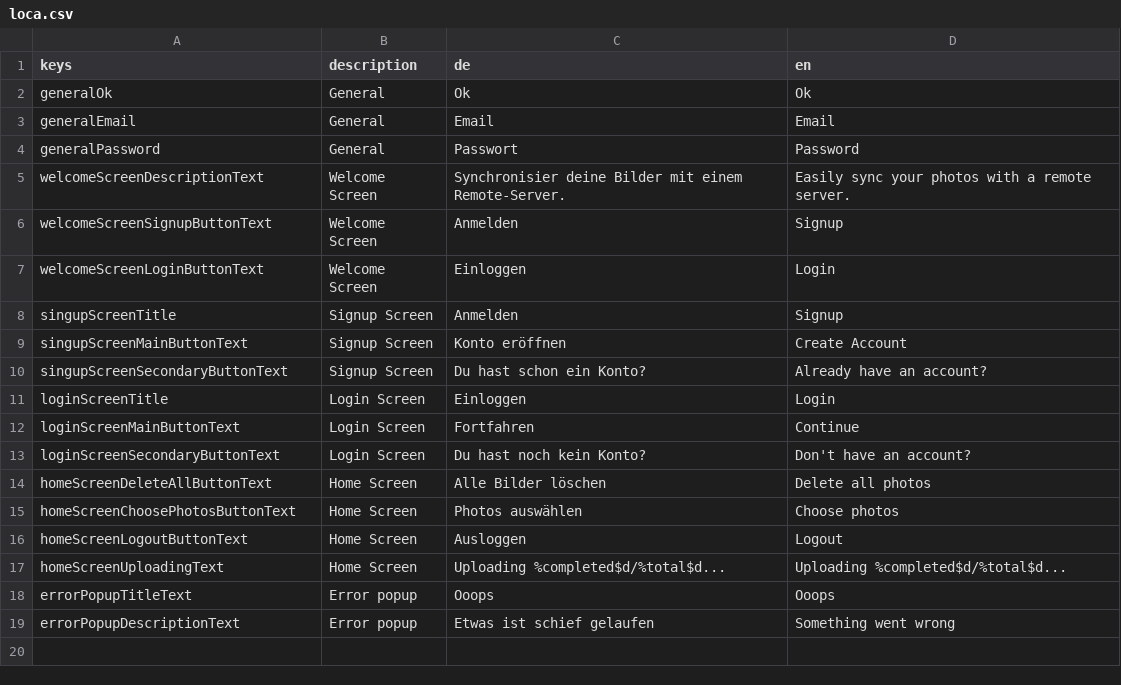
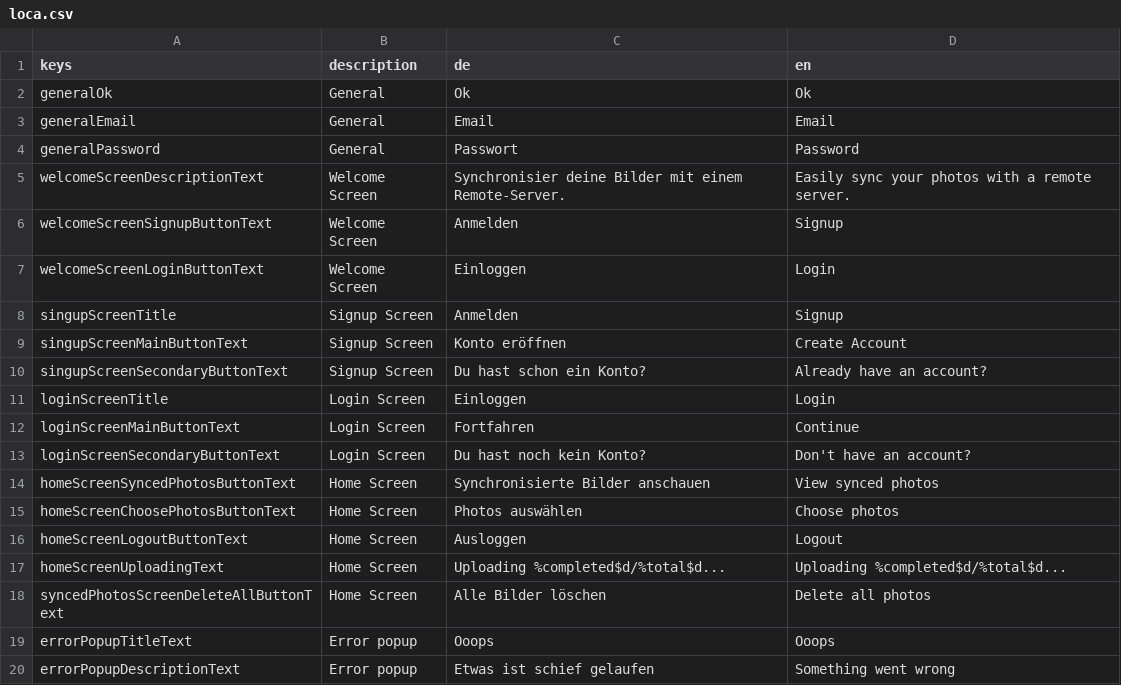
Before and after one commit to defuncart/photos_sync, a CSV file: assets_dev/loca/loca.csv, drawn as a sheet; removed rows and columns are numbered as before the commit, all else as after; the diff names each change by its address in the sheet, - before the commit and + after, or states it on an @@ line.

Commit message:
Move delete all logic to SyncedPhotosScreen.

```diff
--- a/assets_dev/loca/loca.csv
+++ b/assets_dev/loca/loca.csv
-row 14: homeScreenDeleteAllButtonText | Home Screen | Alle Bilder löschen | Delete all photos
+row 14: homeScreenSyncedPhotosButtonText | Home Screen | Synchronisierte Bilder anschauen | View synced photos
+row 18: syncedPhotosScreenDeleteAllButtonText | Home Screen | Alle Bilder löschen | Delete all photos
```
Also changed, not shown: 5 other files.
